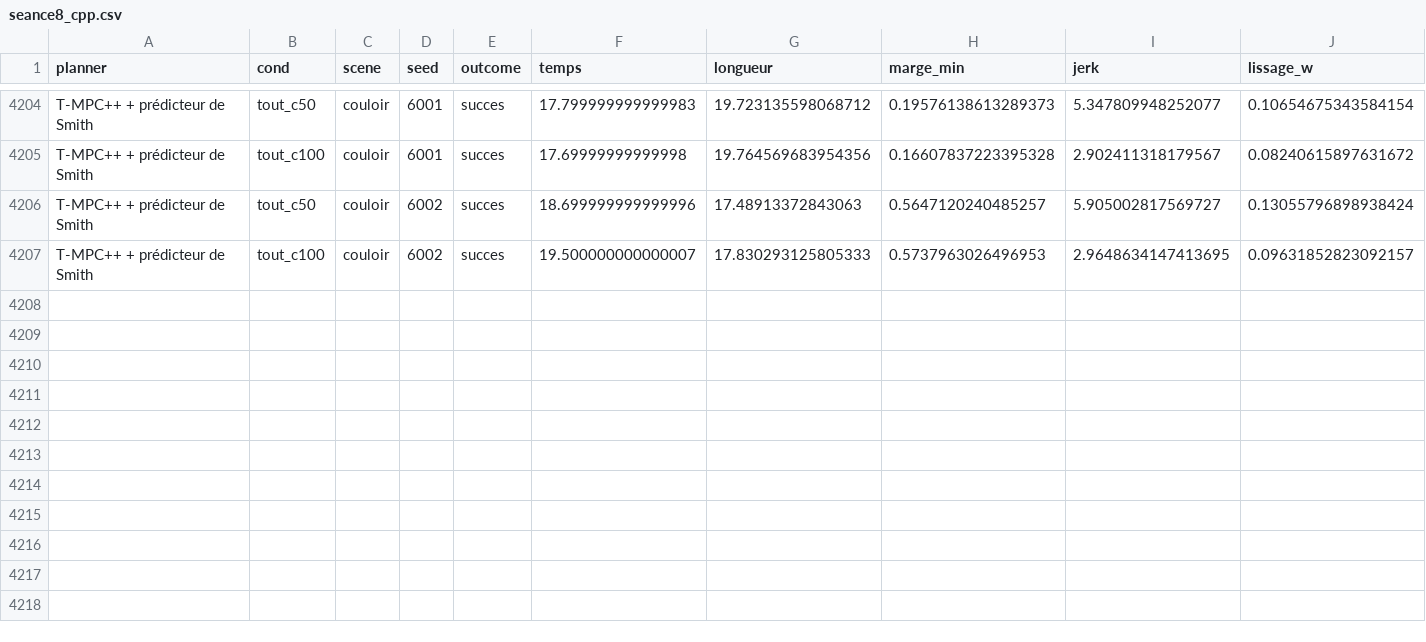
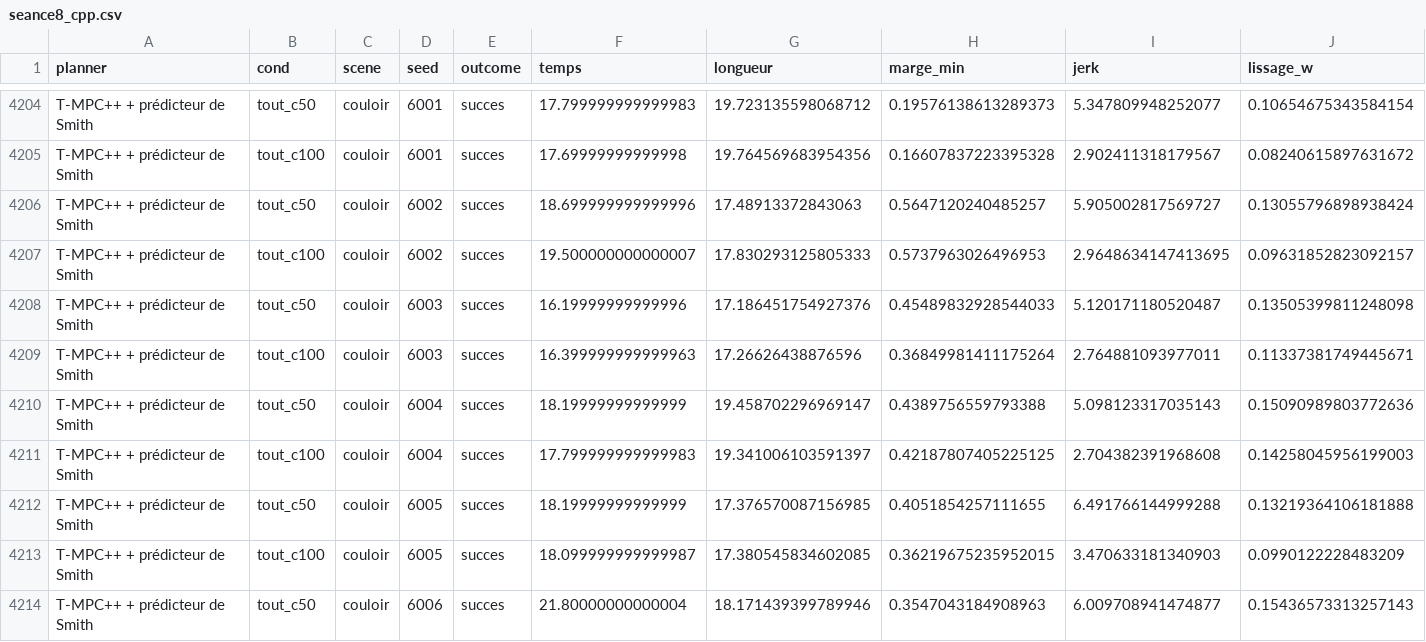
Before and after one commit to EmmaBibe/Application-robotique-, a CSV file: recherche/planificateur/seance8_cpp.csv, drawn as a sheet; only a part is shown, gaps mark what is left out; rows hold the shown columns only; the diff names each change by its address in the sheet, - before the commit and + after, or states it on an @@ line.

```diff
--- a/recherche/planificateur/seance8_cpp.csv
+++ b/recherche/planificateur/seance8_cpp.csv
+row 4208: T-MPC++ + prédicteur de Smith | tout_c50 | couloir | 6003 | succes | 16.19999999999996 | 17.186451754927376 | 0.45489832928544033 | 5.120171180520487 | 0.13505399811248098
+row 4209: T-MPC++ + prédicteur de Smith | tout_c100 | couloir | 6003 | succes | 16.399999999999963 | 17.26626438876596 | 0.36849981411175264 | 2.764881093977011 | 0.11337381749445671
+row 4210: T-MPC++ + prédicteur de Smith | tout_c50 | couloir | 6004 | succes | 18.19999999999999 | 19.458702296969147 | 0.4389756559793388 | 5.098123317035143 | 0.15090989803772636
+row 4211: T-MPC++ + prédicteur de Smith | tout_c100 | couloir | 6004 | succes | 17.799999999999983 | 19.341006103591397 | 0.42187807405225125 | 2.704382391968608 | 0.14258045956199003
+row 4212: T-MPC++ + prédicteur de Smith | tout_c50 | couloir | 6005 | succes | 18.19999999999999 | 17.376570087156985 | 0.4051854257111655 | 6.491766144999288 | 0.13219364106181888
+row 4213: T-MPC++ + prédicteur de Smith | tout_c100 | couloir | 6005 | succes | 18.099999999999987 | 17.380545834602085 | 0.36219675235952015 | 3.470633181340903 | 0.0990122228483209
+row 4214: T-MPC++ + prédicteur de Smith | tout_c50 | couloir | 6006 | succes | 21.80000000000004 | 18.171439399789946 | 0.3547043184908963 | 6.009708941474877 | 0.15436573313257143
```
